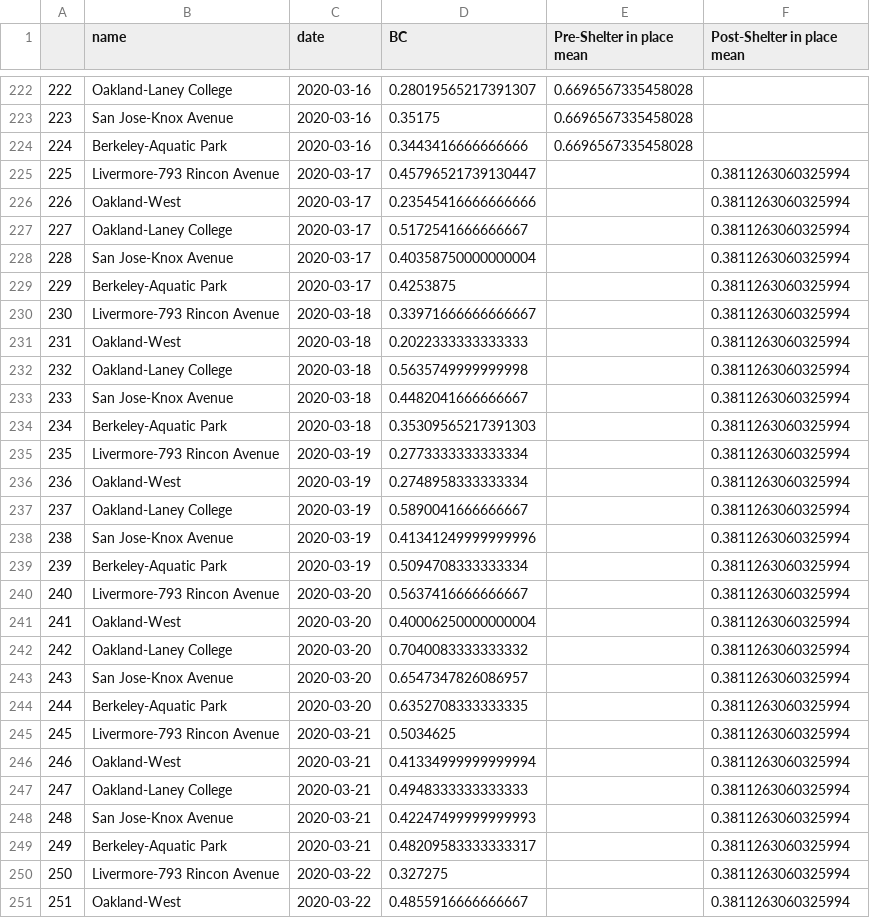
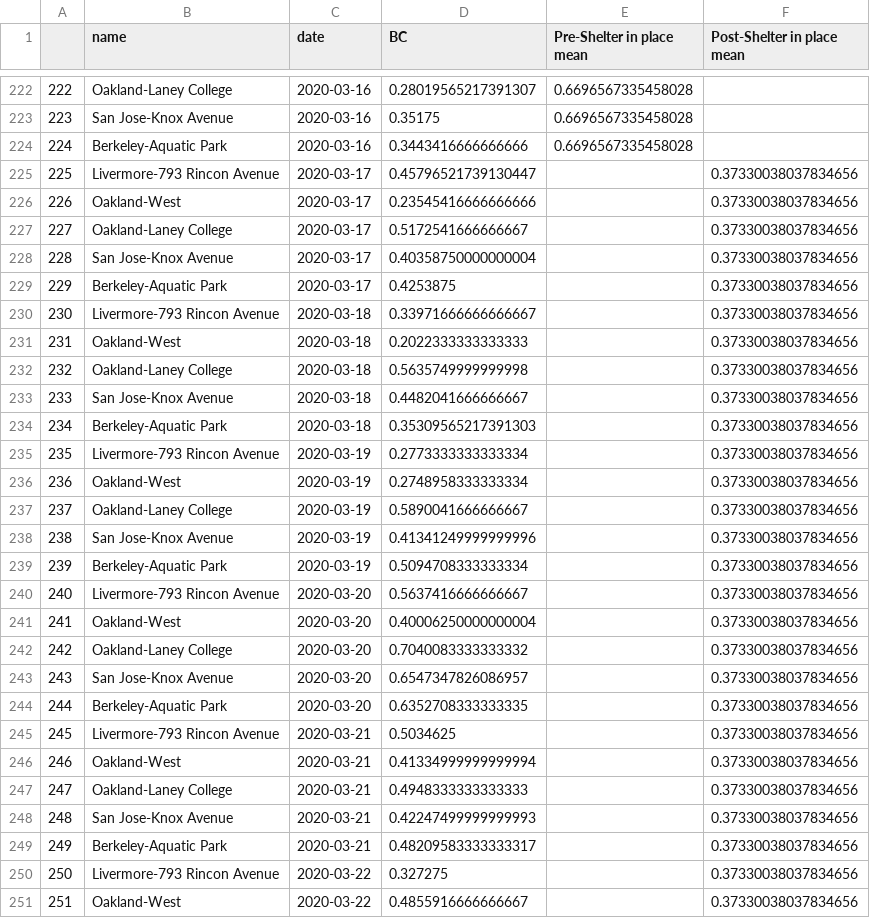
Before and after one commit to cgostic/sf_air-quality_covid19, a CSV file: data/wrangled/BC_line_plot.csv, drawn as a sheet; only a part is shown, gaps mark what is left out; the diff covers the shown part only.

```diff
--- a/data/wrangled/BC_line_plot.csv
+++ b/data/wrangled/BC_line_plot.csv
@@ -224,28 +224,28 @@
 224,Berkeley-Aquatic Park                   ,2020-03-16,0.3443416666666666,0.6696567335458028,
-225,Livermore-793 Rincon Avenue,2020-03-17,0.45796521739130447,,0.3811263060325994
-226,Oakland-West,2020-03-17,0.23545416666666666,,0.3811263060325994
-227,Oakland-Laney College                   ,2020-03-17,0.5172541666666667,,0.3811263060325994
-228,San Jose-Knox Avenue                    ,2020-03-17,0.40358750000000004,,0.3811263060325994
-229,Berkeley-Aquatic Park                   ,2020-03-17,0.4253875,,0.3811263060325994
-230,Livermore-793 Rincon Avenue,2020-03-18,0.33971666666666667,,0.3811263060325994
-231,Oakland-West,2020-03-18,0.2022333333333333,,0.3811263060325994
-232,Oakland-Laney College                   ,2020-03-18,0.5635749999999998,,0.3811263060325994
-233,San Jose-Knox Avenue                    ,2020-03-18,0.4482041666666667,,0.3811263060325994
-234,Berkeley-Aquatic Park                   ,2020-03-18,0.35309565217391303,,0.3811263060325994
-235,Livermore-793 Rincon Avenue,2020-03-19,0.2773333333333334,,0.3811263060325994
-236,Oakland-West,2020-03-19,0.2748958333333334,,0.3811263060325994
-237,Oakland-Laney College                   ,2020-03-19,0.5890041666666667,,0.3811263060325994
-238,San Jose-Knox Avenue                    ,2020-03-19,0.41341249999999996,,0.3811263060325994
-239,Berkeley-Aquatic Park                   ,2020-03-19,0.5094708333333334,,0.3811263060325994
-240,Livermore-793 Rincon Avenue,2020-03-20,0.5637416666666667,,0.3811263060325994
-241,Oakland-West,2020-03-20,0.40006250000000004,,0.3811263060325994
-242,Oakland-Laney College                   ,2020-03-20,0.7040083333333332,,0.3811263060325994
-243,San Jose-Knox Avenue                    ,2020-03-20,0.6547347826086957,,0.3811263060325994
-244,Berkeley-Aquatic Park                   ,2020-03-20,0.6352708333333335,,0.3811263060325994
-245,Livermore-793 Rincon Avenue,2020-03-21,0.5034625,,0.3811263060325994
-246,Oakland-West,2020-03-21,0.41334999999999994,,0.3811263060325994
-247,Oakland-Laney College                   ,2020-03-21,0.4948333333333333,,0.3811263060325994
-248,San Jose-Knox Avenue                    ,2020-03-21,0.42247499999999993,,0.3811263060325994
-249,Berkeley-Aquatic Park                   ,2020-03-21,0.48209583333333317,,0.3811263060325994
-250,Livermore-793 Rincon Avenue,2020-03-22,0.327275,,0.3811263060325994
-251,Oakland-West,2020-03-22,0.4855916666666667,,0.3811263060325994
+225,Livermore-793 Rincon Avenue,2020-03-17,0.45796521739130447,,0.37330038037834656
+226,Oakland-West,2020-03-17,0.23545416666666666,,0.37330038037834656
+227,Oakland-Laney College                   ,2020-03-17,0.5172541666666667,,0.37330038037834656
+228,San Jose-Knox Avenue                    ,2020-03-17,0.40358750000000004,,0.37330038037834656
+229,Berkeley-Aquatic Park                   ,2020-03-17,0.4253875,,0.37330038037834656
+230,Livermore-793 Rincon Avenue,2020-03-18,0.33971666666666667,,0.37330038037834656
+231,Oakland-West,2020-03-18,0.2022333333333333,,0.37330038037834656
+232,Oakland-Laney College                   ,2020-03-18,0.5635749999999998,,0.37330038037834656
+233,San Jose-Knox Avenue                    ,2020-03-18,0.4482041666666667,,0.37330038037834656
+234,Berkeley-Aquatic Park                   ,2020-03-18,0.35309565217391303,,0.37330038037834656
+235,Livermore-793 Rincon Avenue,2020-03-19,0.2773333333333334,,0.37330038037834656
+236,Oakland-West,2020-03-19,0.2748958333333334,,0.37330038037834656
+237,Oakland-Laney College                   ,2020-03-19,0.5890041666666667,,0.37330038037834656
+238,San Jose-Knox Avenue                    ,2020-03-19,0.41341249999999996,,0.37330038037834656
+239,Berkeley-Aquatic Park                   ,2020-03-19,0.5094708333333334,,0.37330038037834656
+240,Livermore-793 Rincon Avenue,2020-03-20,0.5637416666666667,,0.37330038037834656
+241,Oakland-West,2020-03-20,0.40006250000000004,,0.37330038037834656
+242,Oakland-Laney College                   ,2020-03-20,0.7040083333333332,,0.37330038037834656
+243,San Jose-Knox Avenue                    ,2020-03-20,0.6547347826086957,,0.37330038037834656
+244,Berkeley-Aquatic Park                   ,2020-03-20,0.6352708333333335,,0.37330038037834656
+245,Livermore-793 Rincon Avenue,2020-03-21,0.5034625,,0.37330038037834656
+246,Oakland-West,2020-03-21,0.41334999999999994,,0.37330038037834656
+247,Oakland-Laney College                   ,2020-03-21,0.4948333333333333,,0.37330038037834656
+248,San Jose-Knox Avenue                    ,2020-03-21,0.42247499999999993,,0.37330038037834656
+249,Berkeley-Aquatic Park                   ,2020-03-21,0.48209583333333317,,0.37330038037834656
+250,Livermore-793 Rincon Avenue,2020-03-22,0.327275,,0.37330038037834656
+251,Oakland-West,2020-03-22,0.4855916666666667,,0.37330038037834656
```
Also changed, not shown: 4 added rows and 88 edited cells elsewhere in this file, data/wrangled/NO2_line_plot.csv, data/wrangled/NOX_line_plot.csv, 13 other files.
